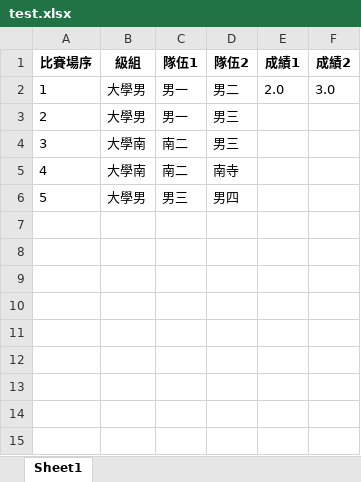
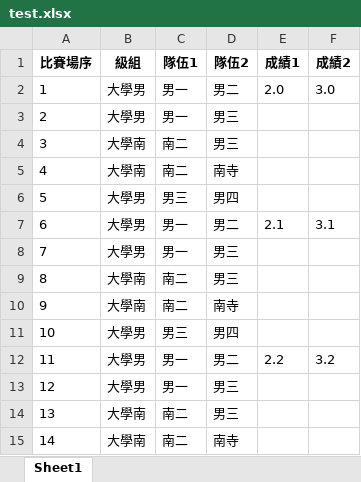
Before and after one commit to leonardo-lin/3s_hit_competition, an Excel workbook: competitions/test.xlsx, sheet Sheet1, drawn as a sheet; values as stored, in another font and other column widths than the file's, no borders; the diff names each change by its address in the sheet, - before the commit and + after, or states it on an @@ line.

```diff
--- a/competitions/test.xlsx (sheet Sheet1)
+++ b/competitions/test.xlsx (sheet Sheet1)
+row 7: 6 | 大學男 | 男一 | 男二 | 2.1 | 3.1
+row 8: 7 | 大學男 | 男一 | 男三
+row 9: 8 | 大學南 | 南二 | 男三
+row 10: 9 | 大學南 | 南二 | 南寺
+row 11: 10 | 大學男 | 男三 | 男四
+row 12: 11 | 大學男 | 男一 | 男二 | 2.2 | 3.2
+row 13: 12 | 大學男 | 男一 | 男三
+row 14: 13 | 大學南 | 南二 | 男三
+row 15: 14 | 大學南 | 南二 | 南寺
```
Also changed, not shown: 3 other files.
